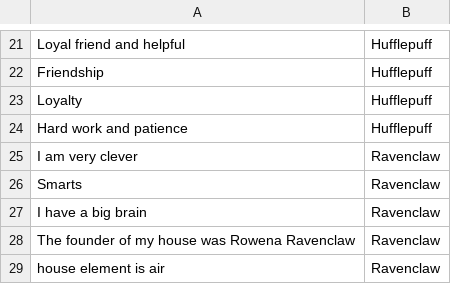
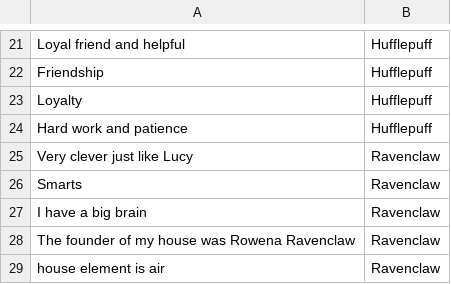
Before and after one commit to rustyoldrake/R_Scripts_for_Watson, a CSV file: sortinghat.csv, drawn as a sheet; only a part is shown, gaps mark what is left out.

Commit message:
Update sortinghat.csv

```diff
--- a/sortinghat.csv
+++ b/sortinghat.csv
@@ -24,3 +24,3 @@ Loyalty	,	Hufflepuff
 Hard work and patience	,	Hufflepuff
-I am very clever	,	Ravenclaw
+Very clever just like Lucy	,	Ravenclaw
 Smarts	,	Ravenclaw
```
